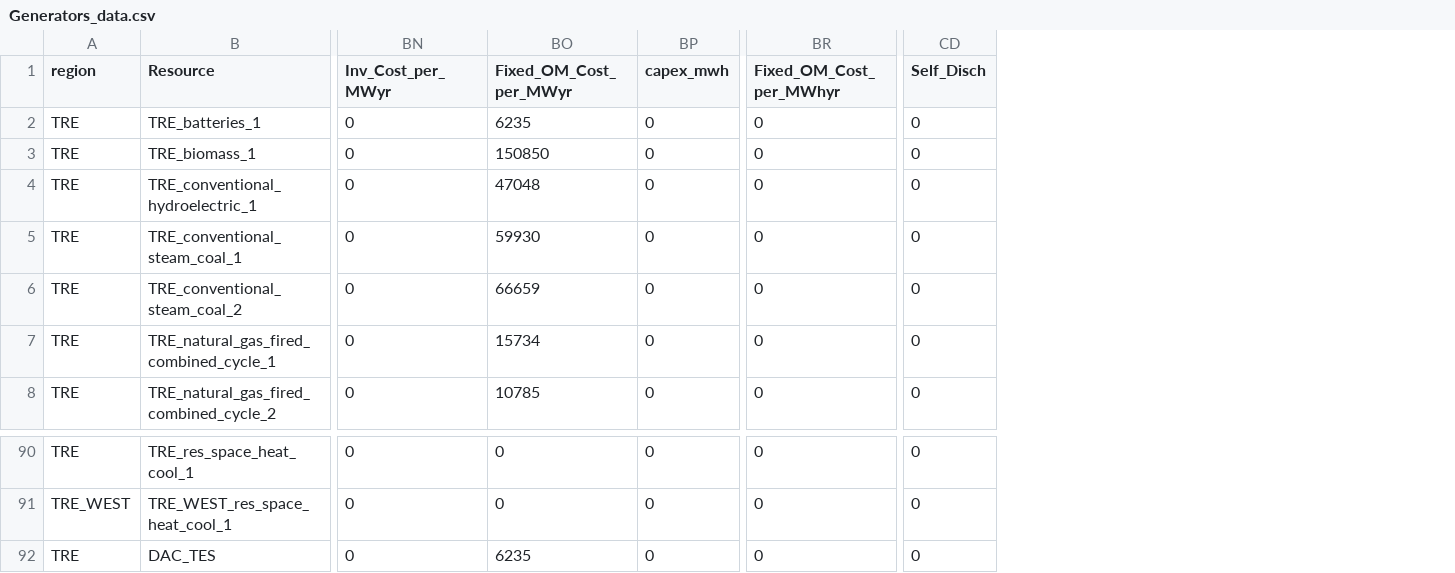
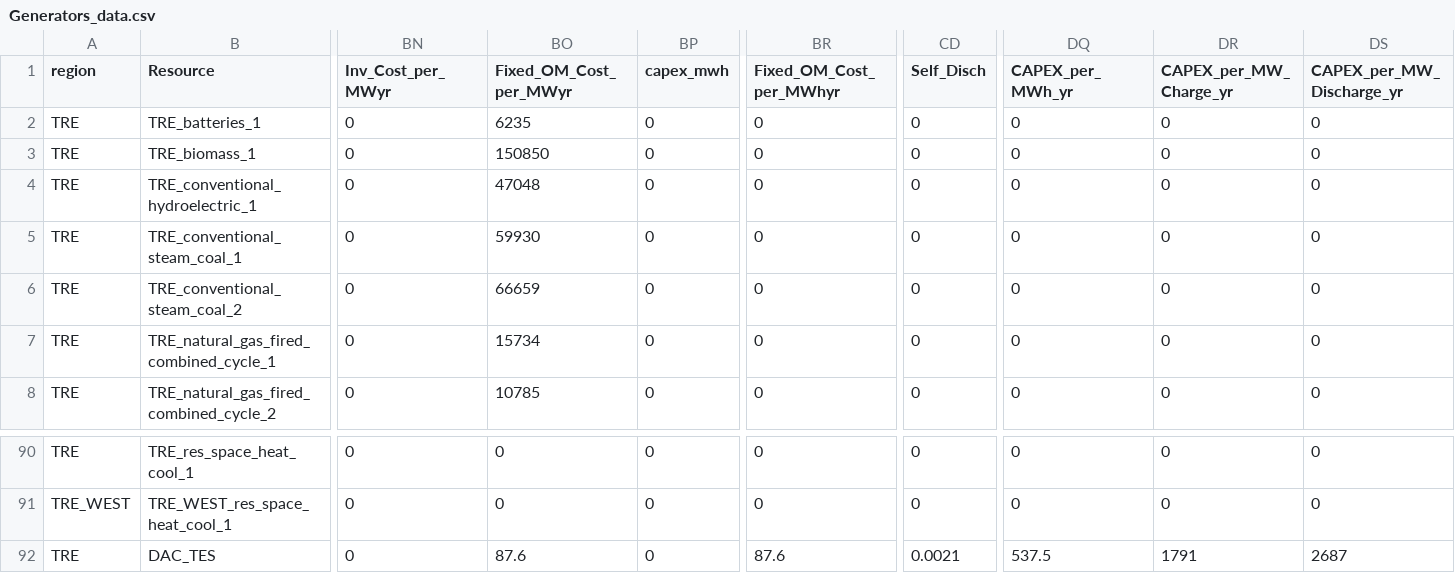
Before and after one commit to vinaykonuru/GenX, a CSV file: ERCOT_input_files/Generators_data.csv, drawn as a sheet; only a part is shown, gaps mark what is left out; the diff names each change by its address in the sheet, - before the commit and + after, or states it on an @@ line.

Commit message:
Update Generators_data.csv

```diff
--- a/ERCOT_input_files/Generators_data.csv
+++ b/ERCOT_input_files/Generators_data.csv
+column DQ (CAPEX_per_MWh_yr), rows 2-8: all 0; rows 90-92: 0 | 0 | 537.5
+column DR (CAPEX_per_MW_Charge_yr), rows 2-8: all 0; rows 90-92: 0 | 0 | 1791
+column DS (CAPEX_per_MW_Discharge_yr), rows 2-8: all 0; rows 90-92: 0 | 0 | 2687
-BO92 (Fixed_OM_Cost_per_MWyr): 6235
+BO92 (Fixed_OM_Cost_per_MWyr): 87.6
-BR92 (Fixed_OM_Cost_per_MWhyr): 0
+BR92 (Fixed_OM_Cost_per_MWhyr): 87.6
-CD92 (Self_Disch): 0
+CD92 (Self_Disch): 0.0021
```
